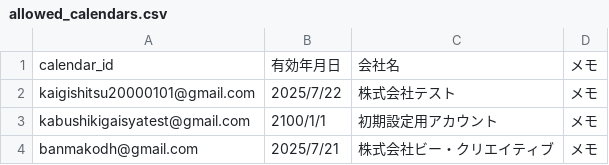
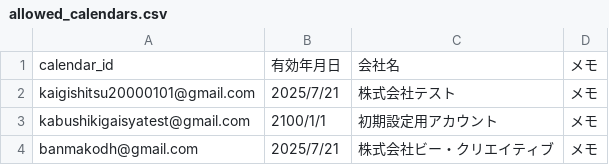
Before and after one commit to makoban/kaigishitsu-yoyaku, a CSV file: allowed_calendars.csv, drawn as a sheet.

Commit message:
Update allowed_calendars.csv

```diff
--- a/allowed_calendars.csv
+++ b/allowed_calendars.csv
@@ -1,3 +1,3 @@
 calendar_id,有効年月日,会社名,メモ
-kaigishitsu20000101@gmail.com,2025/7/22,株式会社テスト,メモ
+kaigishitsu20000101@gmail.com,2025/7/21,株式会社テスト,メモ
 kabushikigaisyatest@gmail.com,2100/1/1,初期設定用アカウント,メモ
```
